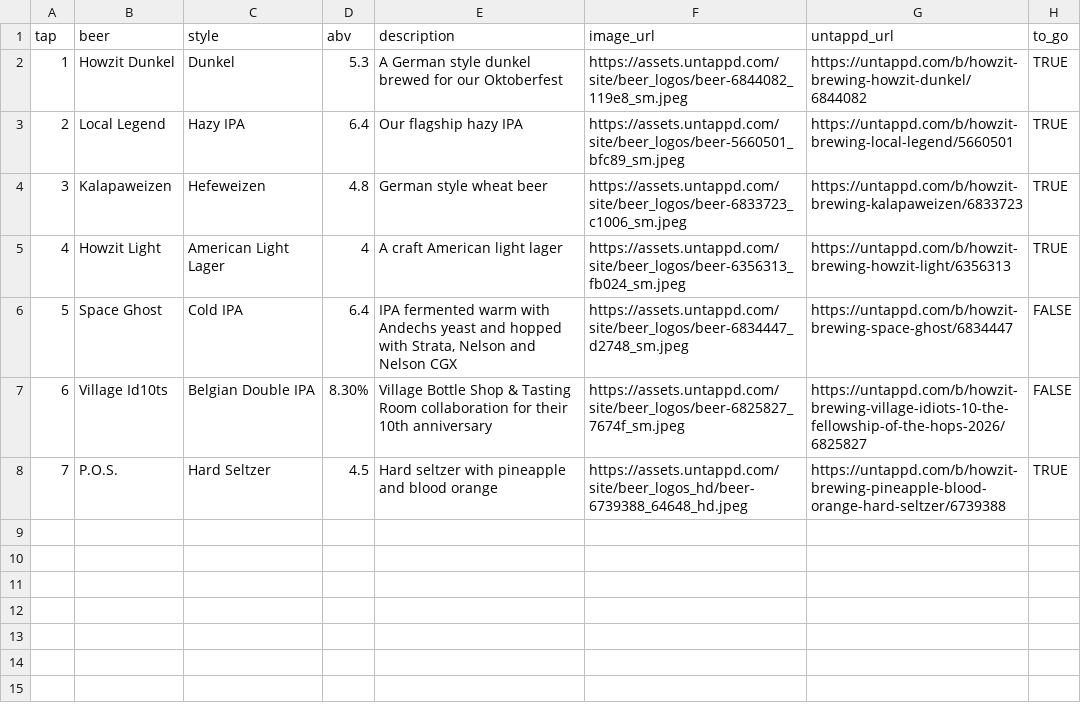
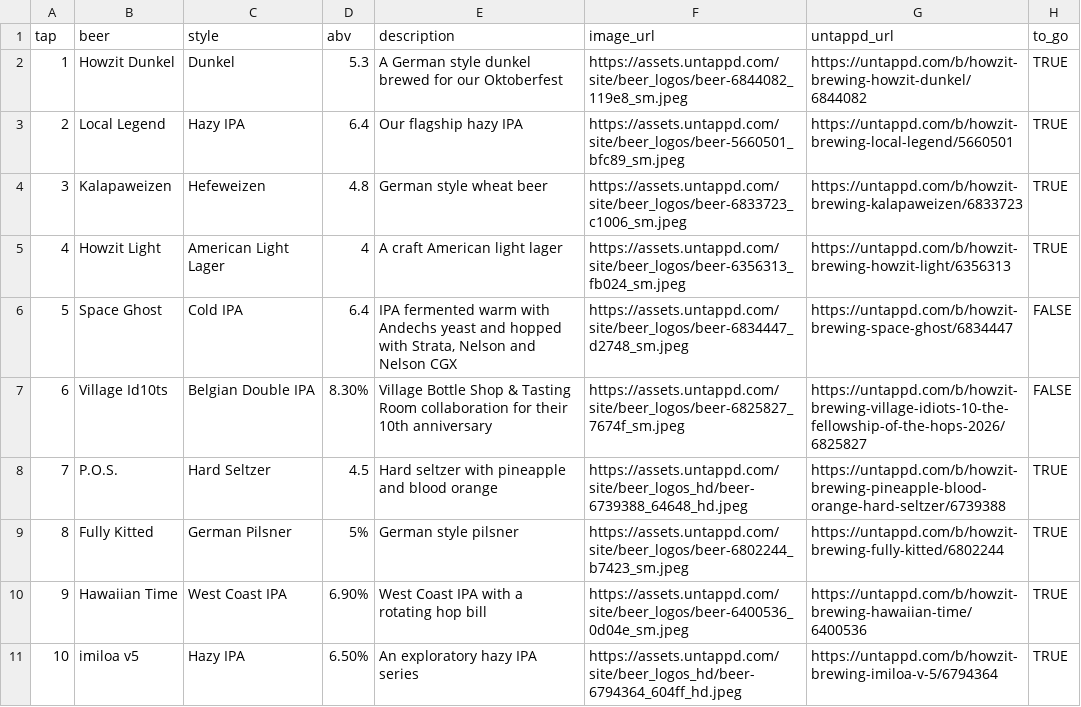
Before and after one commit to nitsuj/howzit, a CSV file: data/taplist.csv, drawn as a sheet.

```diff
--- a/data/taplist.csv
+++ b/data/taplist.csv
@@ -8 +8,4 @@ tap,beer,style,abv,description,image_url,untappd_url,to_go
 7,P.O.S.,Hard Seltzer,4.5,Hard seltzer with pineapple and blood orange,https://assets.untappd.com/site/beer_logos_hd/beer-6739388_64648_hd.jpeg,https://untappd.com/b/howzit-brewing-pineapple-blood-orange-hard-seltzer/6739388,TRUE
+8,Fully Kitted,German Pilsner,5%,German style pilsner,https://assets.untappd.com/site/beer_logos/beer-6802244_b7423_sm.jpeg,https://untappd.com/b/howzit-brewing-fully-kitted/6802244,TRUE
+9,Hawaiian Time,West Coast IPA,6.90%,West Coast IPA with a rotating hop bill,https://assets.untappd.com/site/beer_logos/beer-6400536_0d04e_sm.jpeg,https://untappd.com/b/howzit-brewing-hawaiian-time/6400536,TRUE
+10,imiloa v5,Hazy IPA,6.50%,An exploratory hazy IPA series,https://assets.untappd.com/site/beer_logos_hd/beer-6794364_604ff_hd.jpeg,https://untappd.com/b/howzit-brewing-imiloa-v-5/6794364,TRUE
```
Also changed, not shown: data/hero.csv.
